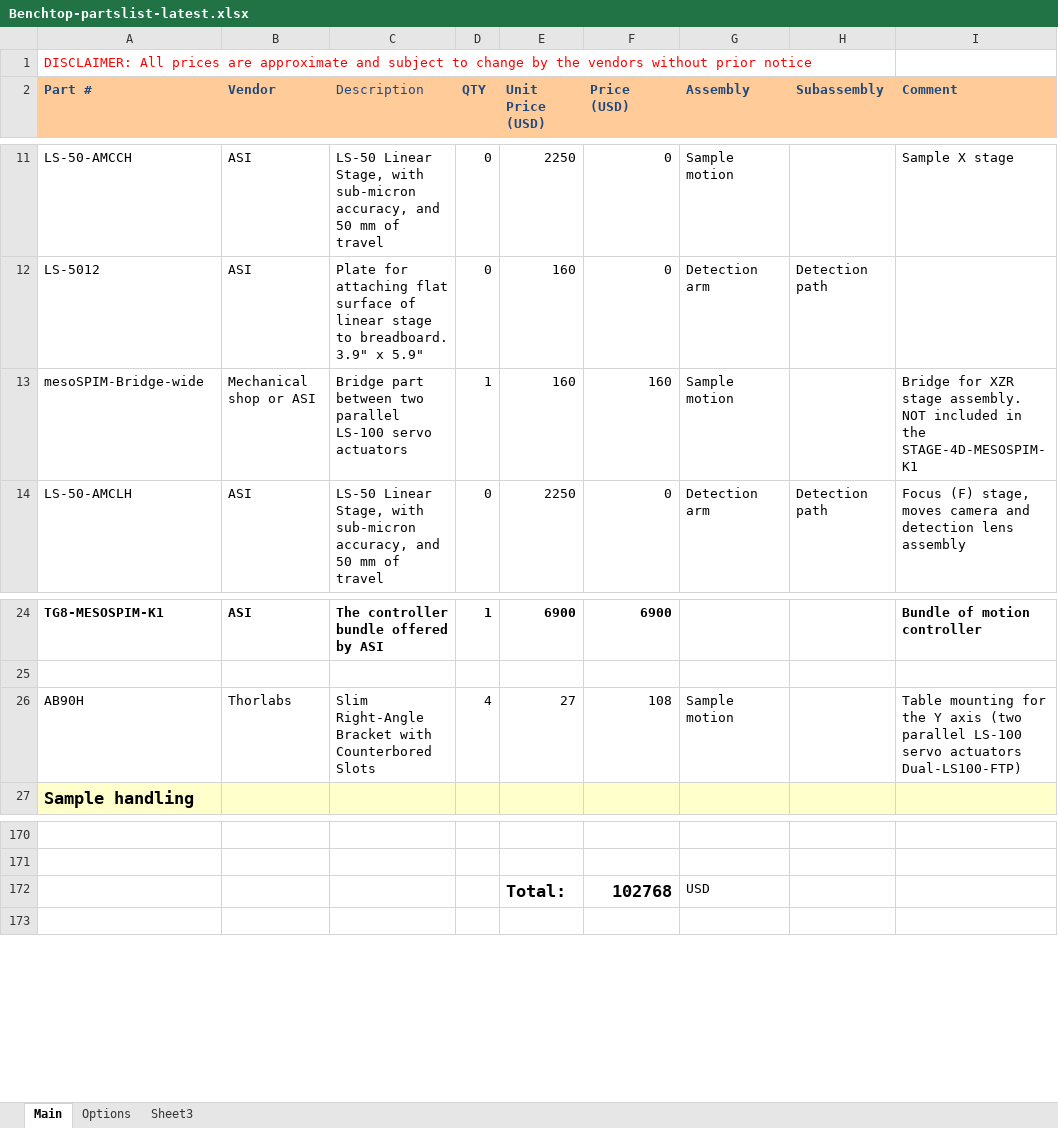
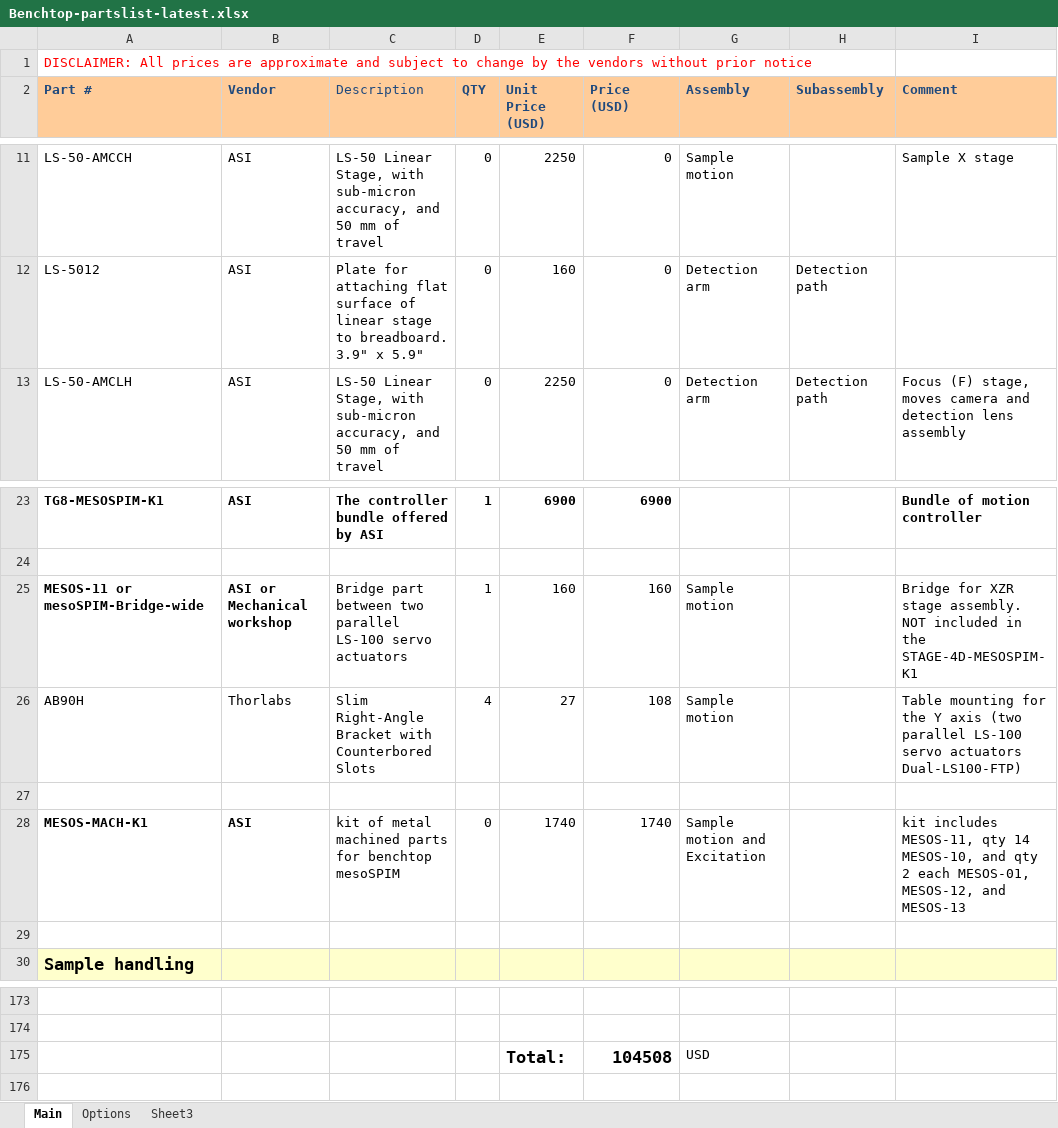
Before and after one commit to mesoSPIM/benchtop-hardware, an Excel workbook: Benchtop/parts-list/Benchtop-partslist-latest.xlsx, sheet Main, drawn as a sheet; only a part is shown, gaps mark what is left out; values as stored, in another font and other column widths than the file's, no borders; removed rows and columns are numbered as before the commit, all else as after; the diff names each change by its address in the sheet, - before the commit and + after, or states it on an @@ line.

Commit message:
separated bridge from STAGE-4D-MESOSPIM-K1, added ASI kit
Removed bridge piece from middle of STAGE-4D-MESOSPIM-K1 listing (that doesn't include it) for clarity.

Added ASI kit MESOS-MACH-K1 with description.

```diff
--- a/Benchtop/parts-list/Benchtop-partslist-latest.xlsx (sheet Main)
+++ b/Benchtop/parts-list/Benchtop-partslist-latest.xlsx (sheet Main)
-row 13: mesoSPIM-Bridge-wide | Mechanical shop or ASI | Bridge part between two parallel LS-100 servo actuators | 1 | 160 | 160 | Sample motion |  | Bridge for XZR stage assembly. NOT included in the STAGE-4D-MESOSPIM-K1
+row 25: MESOS-11 or mesoSPIM-Bridge-wide | ASI or Mechanical workshop | Bridge part between two parallel LS-100 servo actuators | 1 | 160 | 160 | Sample motion |  | Bridge for XZR stage assembly. NOT included in the STAGE-4D-MESOSPIM-K1
+row 27: (empty)
+row 28: MESOS-MACH-K1 | ASI | kit of metal machined parts for benchtop mesoSPIM | 0 | 1740 | 1740 | Sample motion and Excitation |  | kit includes MESOS-11, qty 14 MESOS-10, and qty 2 each MESOS-01, MESOS-12, and MESOS-13
+row 29: (empty)
-F175 (Price (USD)): 102768
+F175 (Price (USD)): 104508
```
Also changed, not shown: formulas that keep their value.
